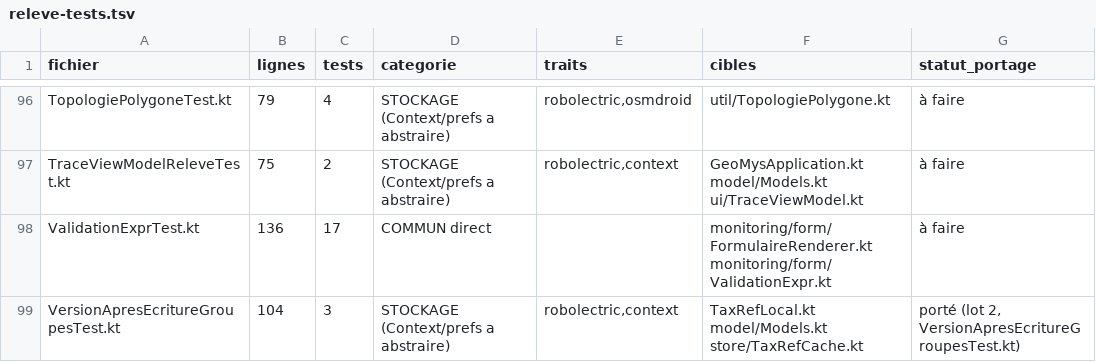
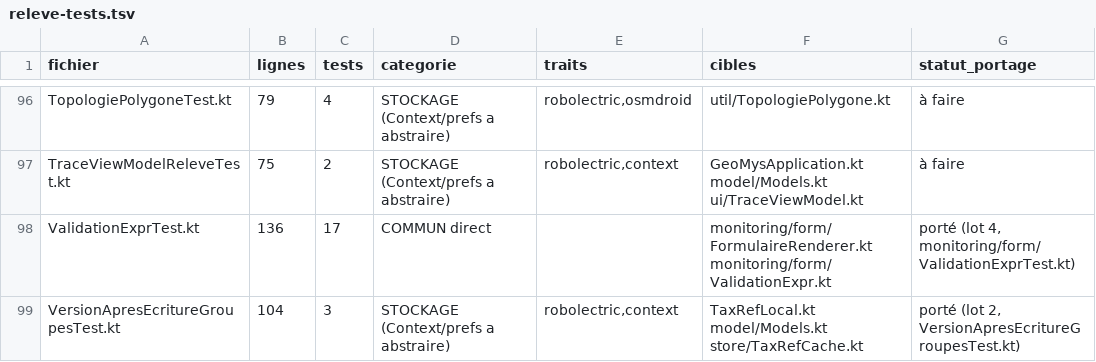
Before and after one commit to ANA-CEN-Ariege/GeoMys, a TSV file: inventaire/releve-tests.tsv, drawn as a sheet; only a part is shown, gaps mark what is left out; the diff covers the shown part only.

```diff
--- a/inventaire/releve-tests.tsv
+++ b/inventaire/releve-tests.tsv
@@ -97,3 +97,3 @@ TopologiePolygoneTest.kt	79	4	STOCKAGE (Context/prefs a abstraire)	robolectric,o
 TraceViewModelReleveTest.kt	75	2	STOCKAGE (Context/prefs a abstraire)	robolectric,context	GeoMysApplication.kt model/Models.kt ui/TraceViewModel.kt	à faire
-ValidationExprTest.kt	136	17	COMMUN direct		monitoring/form/FormulaireRenderer.kt monitoring/form/ValidationExpr.kt	à faire
+ValidationExprTest.kt	136	17	COMMUN direct		monitoring/form/FormulaireRenderer.kt monitoring/form/ValidationExpr.kt	porté (lot 4, monitoring/form/ValidationExprTest.kt)
 VersionApresEcritureGroupesTest.kt	104	3	STOCKAGE (Context/prefs a abstraire)	robolectric,context	TaxRefLocal.kt model/Models.kt store/TaxRefCache.kt	porté (lot 2, VersionApresEcritureGroupesTest.kt)
```
Also changed, not shown: 5 edited cells elsewhere in this file, inventaire/index-fichiers.tsv, 27 other files.
